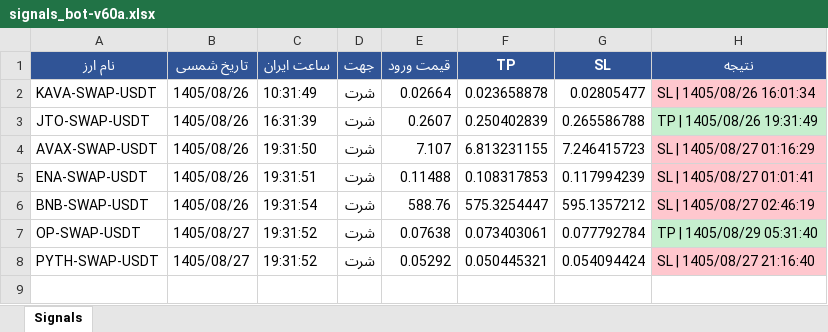
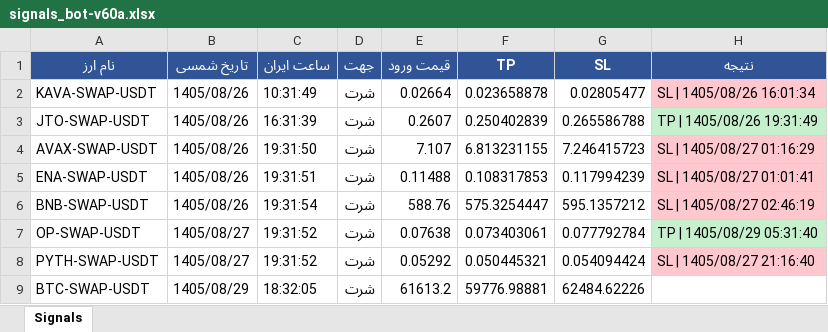
Before and after one commit to cmosircrypto-lang/Crypto-signal-bot, an Excel workbook: signals_bot-v60a.xlsx, sheet Signals, drawn as a sheet; values as stored, in another font and other column widths than the file's, no borders; the diff names each change by its address in the sheet, - before the commit and + after, or states it on an @@ line.

```diff
--- a/signals_bot-v60a.xlsx (sheet Signals)
+++ b/signals_bot-v60a.xlsx (sheet Signals)
+row 9: BTC-SWAP-USDT | 1405/08/29 | 18:32:05 | شرت | 61613.2 | 59776.98881 | 62484.62226
```
Also changed, not shown: signals_bot-v60.xlsx, 3 other files.
